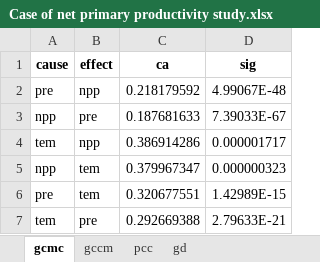
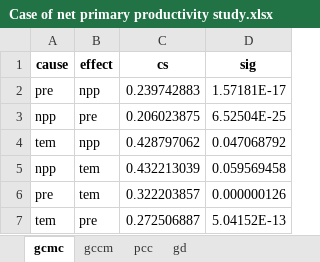
Before and after one commit to SpatLyu/GCMC_IJGIS, an Excel workbook: Case of net primary productivity study/Case of net primary productivity study.xlsx, sheet gcmc, drawn as a sheet; values as stored, in another font and other column widths than the file's, no borders; the diff names each change by its address in the sheet, - before the commit and + after, or states it on an @@ line.

Commit message:
update case results

```diff
--- a/Case of net primary productivity study/Case of net primary productivity study.xlsx (sheet gcmc)
+++ b/Case of net primary productivity study/Case of net primary productivity study.xlsx (sheet gcmc)
-C1: ca
+C1: cs
-C2 (cs): 0.218179592
+C2 (cs): 0.239742883
-D2 (sig): 4.99067E-48
+D2 (sig): 1.57181E-17
-C3 (cs): 0.187681633
+C3 (cs): 0.206023875
-D3 (sig): 7.39033E-67
+D3 (sig): 6.52504E-25
-C4 (cs): 0.386914286
+C4 (cs): 0.428797062
-D4 (sig): 0.000001717
+D4 (sig): 0.047068792
-C5 (cs): 0.379967347
+C5 (cs): 0.432213039
-D5 (sig): 0.000000323
+D5 (sig): 0.059569458
-C6 (cs): 0.320677551
+C6 (cs): 0.322203857
-D6 (sig): 1.42989E-15
+D6 (sig): 0.000000126
-C7 (cs): 0.292669388
+C7 (cs): 0.272506887
-D7 (sig): 2.79633E-21
+D7 (sig): 5.04152E-13
```
Also changed, not shown: sheet gccm, sheet gd, sheet pcc, Case of population density study/Case of population density study.xlsx, Case of residential crime study/Case of residential crime study.xlsx, 6 other files.
